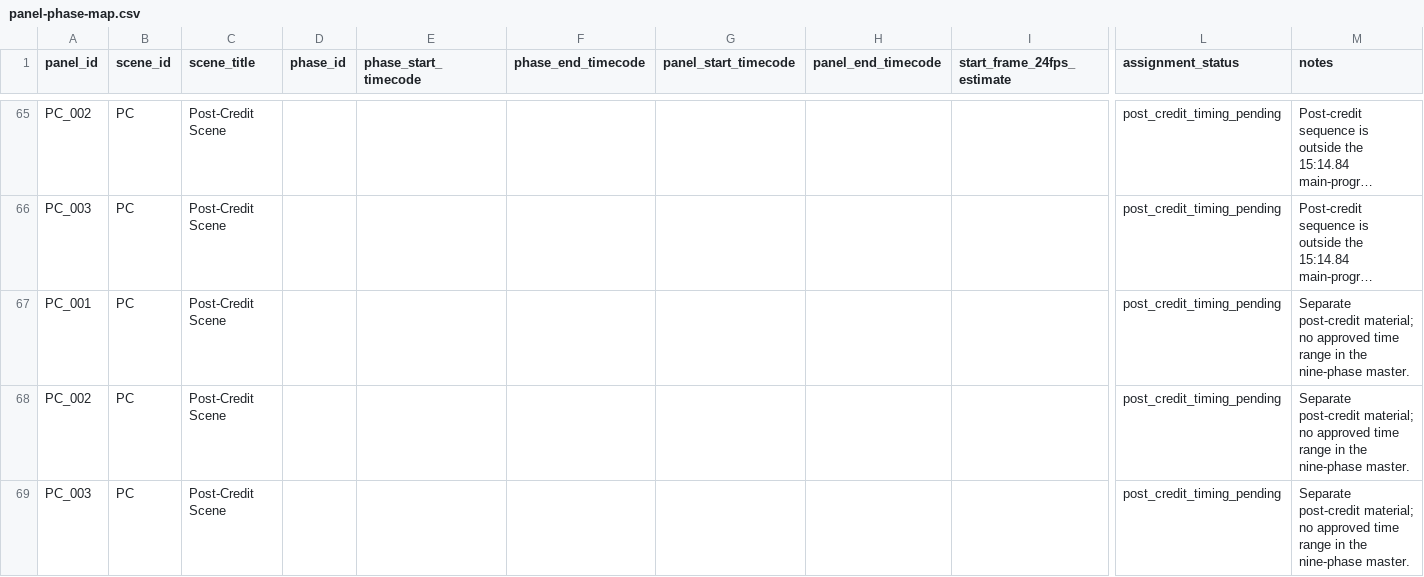
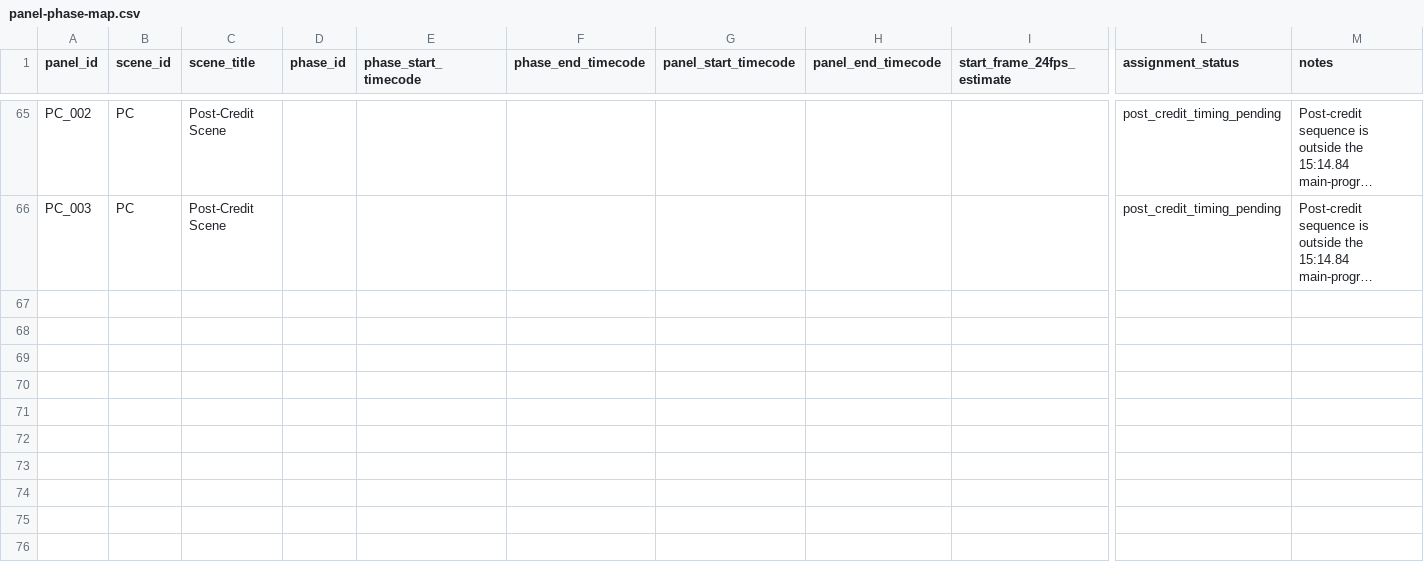
Before and after one commit to kalmahdy326-lang/HOLOS, a CSV file: docs/production/episode-01/panel-phase-map.csv, drawn as a sheet; only a part is shown, gaps mark what is left out; long unchanged cells end in …; rows hold the shown columns only; the diff names each change by its address in the sheet, - before the commit and + after, or states it on an @@ line.

Commit message:
fix: deduplicate post-credit panel rows

```diff
--- a/docs/production/episode-01/panel-phase-map.csv
+++ b/docs/production/episode-01/panel-phase-map.csv
-row 67: PC_001 | PC | Post-Credit Scene |  |  |  |  |  |  | post_credit_timing_pending | Separate post-credit material; no approved time range in the nine-phase master.
-row 68: PC_002 | PC | Post-Credit Scene |  |  |  |  |  |  | post_credit_timing_pending | Separate post-credit material; no approved time range in the nine-phase master.
-row 69: PC_003 | PC | Post-Credit Scene |  |  |  |  |  |  | post_credit_timing_pending | Separate post-credit material; no approved time range in the nine-phase master.
```
